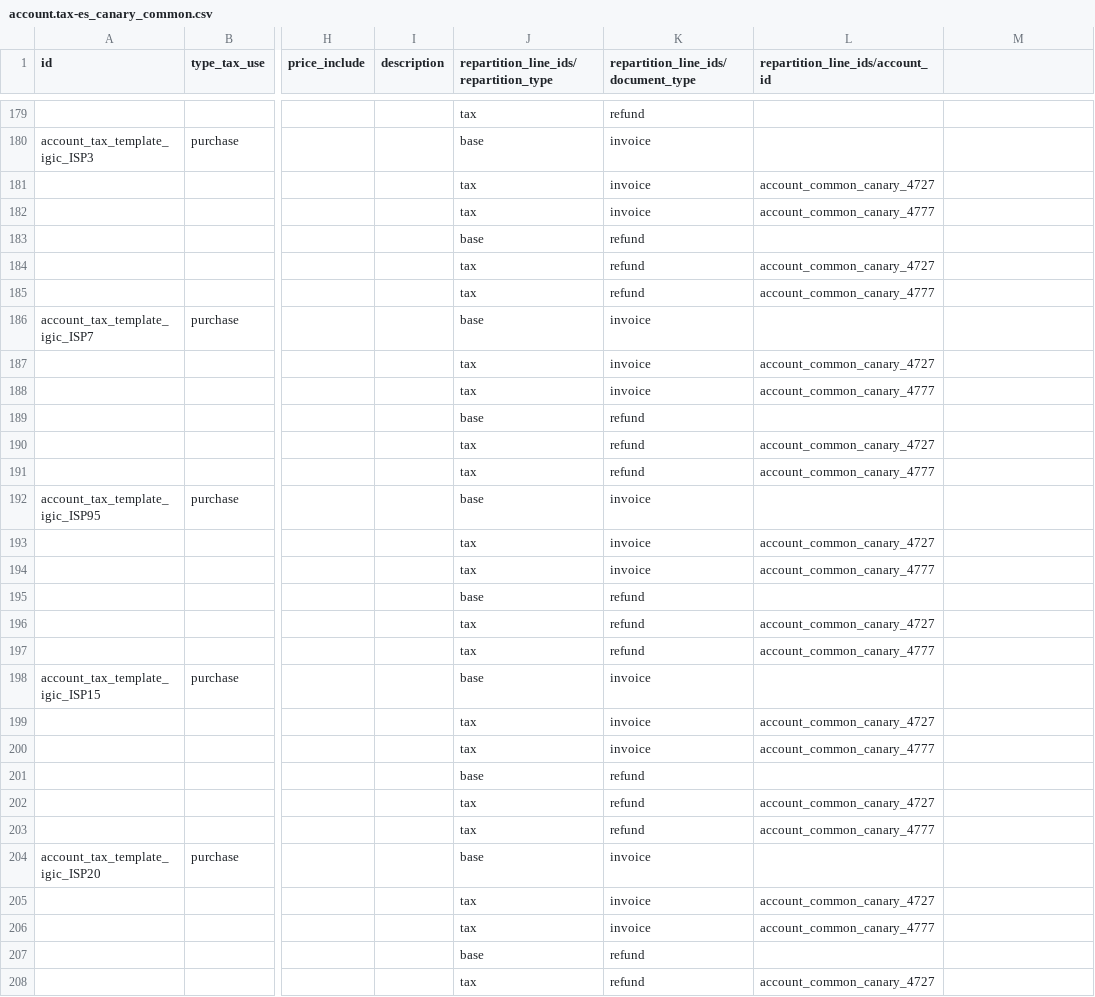
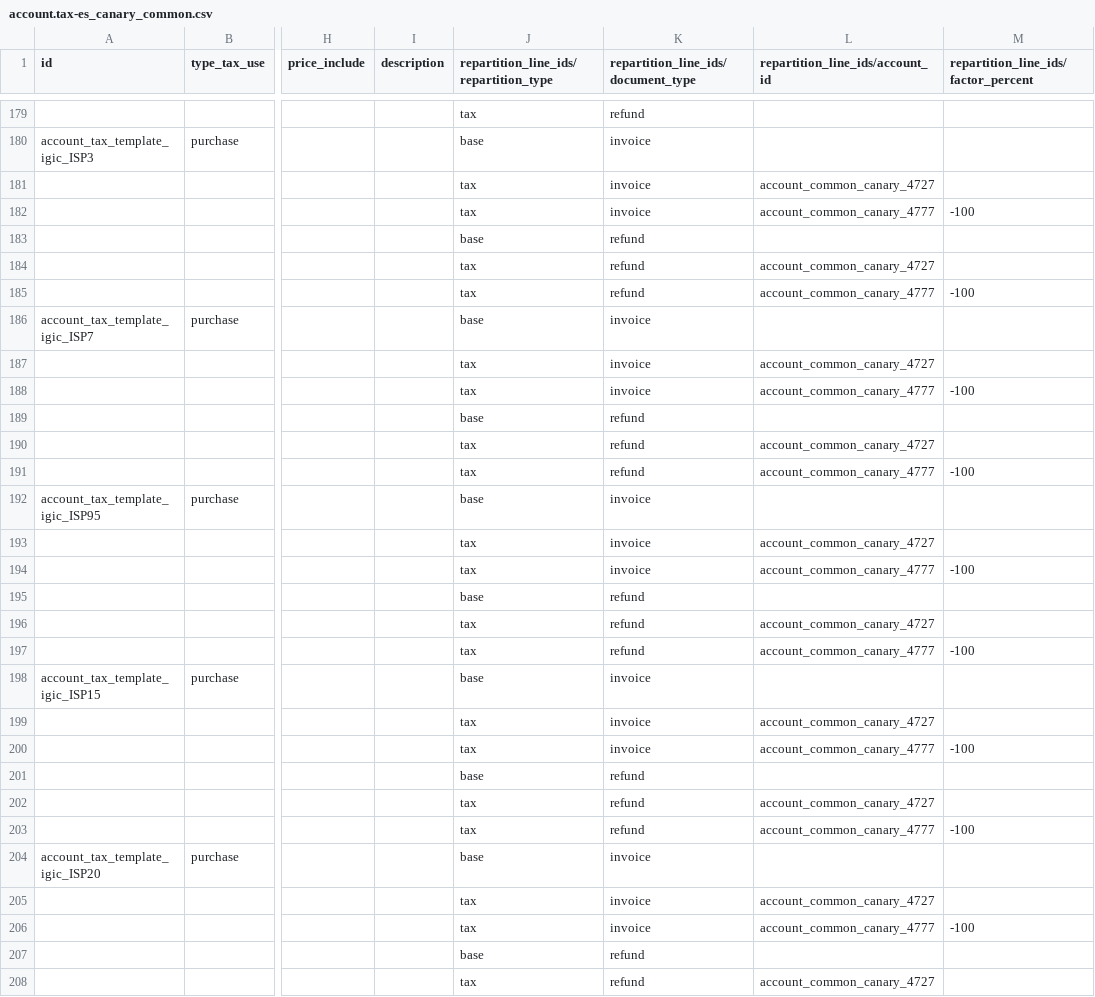
Before and after one commit to odoo-dev/odoo, a CSV file: addons/l10n_es/data/template/account.tax-es_canary_common.csv, drawn as a sheet; only a part is shown, gaps mark what is left out; the diff covers the shown part only; the diff names each change by its address in the sheet, - before the commit and + after, or states it on an @@ line.

Commit message:
[FIX] l10n_es: Added factor_percent for taxes with counterpart accounts

```diff
--- a/addons/l10n_es/data/template/account.tax-es_canary_common.csv
+++ b/addons/l10n_es/data/template/account.tax-es_canary_common.csv
-M1: (empty)
+M1: repartition_line_ids/factor_percent
-M182: (empty)
+M182: -100
-M185: (empty)
+M185: -100
-M188: (empty)
+M188: -100
-M191: (empty)
+M191: -100
-M194: (empty)
+M194: -100
-M197: (empty)
+M197: -100
-M200: (empty)
+M200: -100
-M203: (empty)
+M203: -100
-M206: (empty)
+M206: -100
```
Also changed, not shown: 1 edited cell elsewhere in this file.
